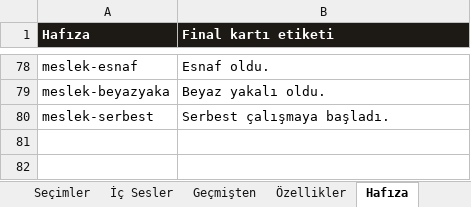
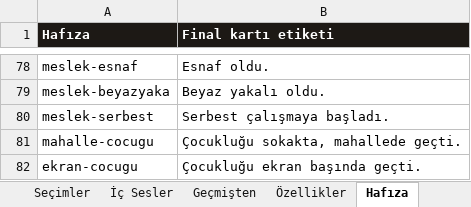
Before and after one commit to Dygrogrand/Makarya, an Excel workbook: Makarya_Icerik.xlsx, sheet Hafıza, drawn as a sheet; only a part is shown, gaps mark what is left out; values as stored, in another font and other column widths than the file's, no borders; the diff names each change by its address in the sheet, - before the commit and + after, or states it on an @@ line.

```diff
--- a/Makarya_Icerik.xlsx (sheet Hafıza)
+++ b/Makarya_Icerik.xlsx (sheet Hafıza)
+row 81: mahalle-cocugu | Çocukluğu sokakta, mahallede geçti.
+row 82: ekran-cocugu | Çocukluğu ekran başında geçti.
```
Also changed, not shown: sheet Seçimler, sheet Olaylar, sheet Özet, sheet Geçmişten, 2 other files.
